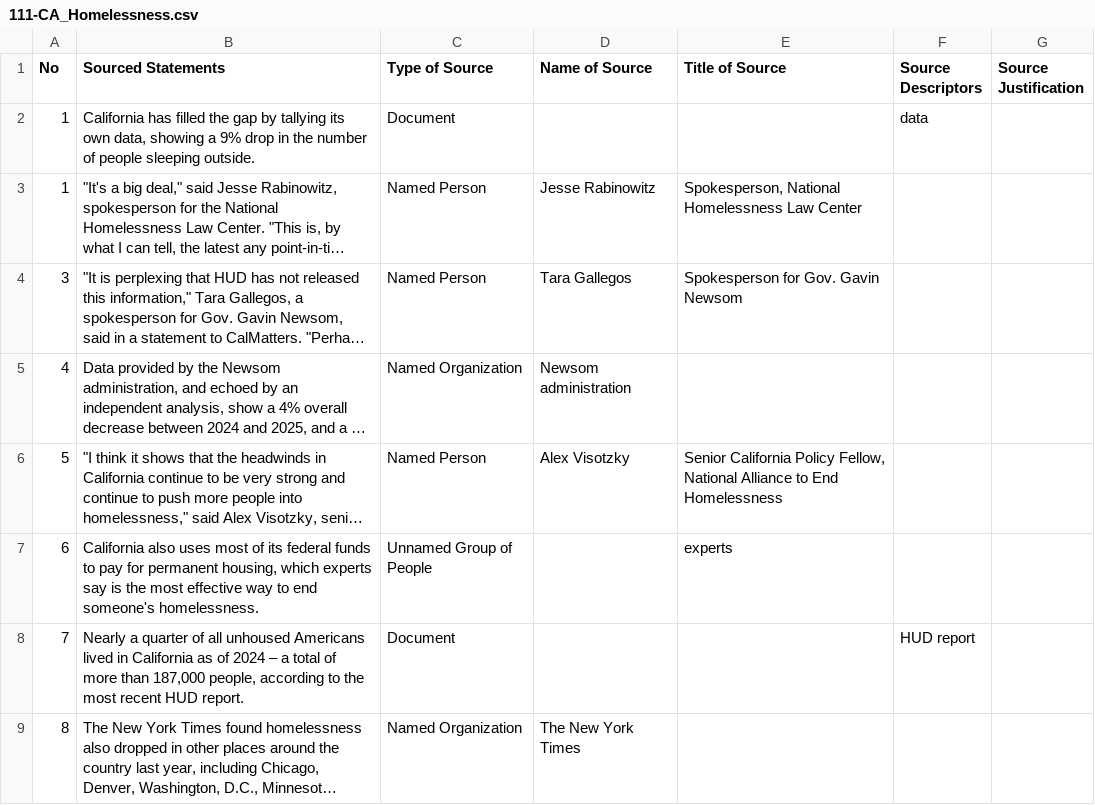
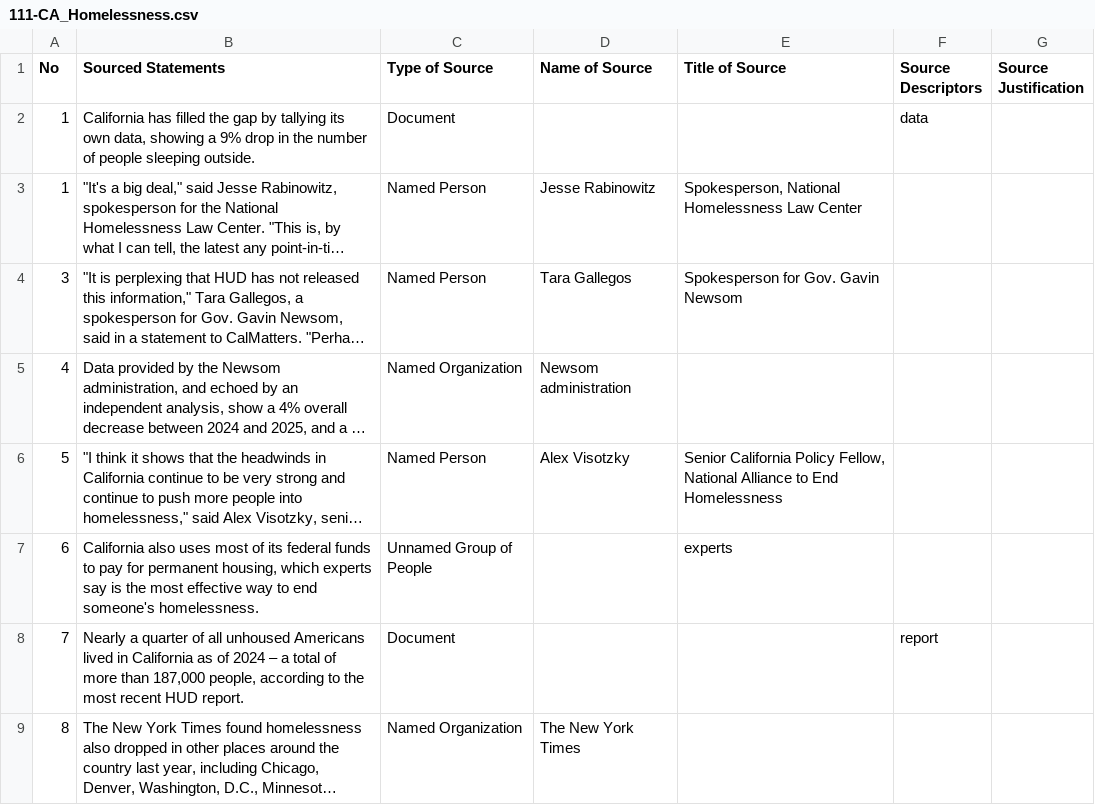
Before and after one commit to MarkkulaCenterJMEthics/llms-journ-sourcing, a CSV file: benchmarking/GT data/GT-II/111-CA_Homelessness.csv, drawn as a sheet; long unchanged cells end in …; the diff names each change by its address in the sheet, - before the commit and + after, or states it on an @@ line.

```diff
--- a/benchmarking/GT data/GT-II/111-CA_Homelessness.csv
+++ b/benchmarking/GT data/GT-II/111-CA_Homelessness.csv
-F8 (Source Descriptors): HUD report
+F8 (Source Descriptors): report
```
Also changed, not shown: benchmarking/GT data/GT-II/105-Texas_Plantation_Prison.csv, benchmarking/GT data/GT-II/65-Housing_Tech_and_Taxes.csv, 1 other file.
